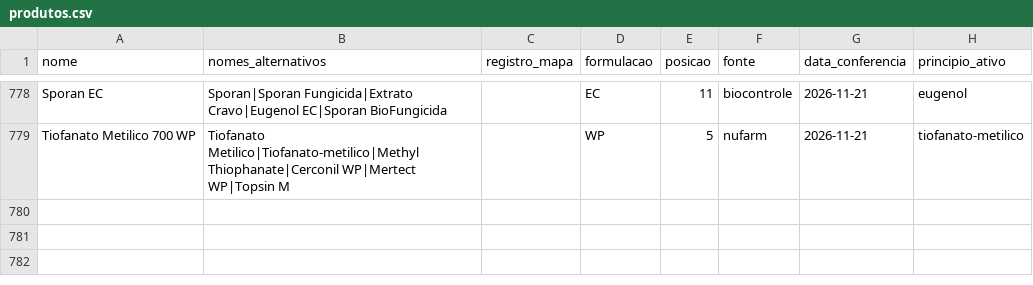
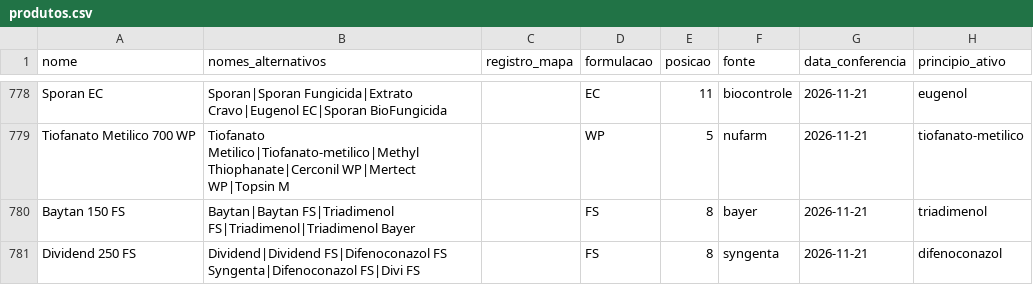
Before and after one commit to eduardopulveragro-bit/MisturaCaldas, a CSV file: data/produtos.csv, drawn as a sheet; only a part is shown, gaps mark what is left out; the diff covers the shown part only.

```diff
--- a/data/produtos.csv
+++ b/data/produtos.csv
@@ -779 +779,3 @@ Sporan EC,Sporan|Sporan Fungicida|Extrato Cravo|Eugenol EC|Sporan BioFungicida,,
 Tiofanato Metilico 700 WP,Tiofanato Metilico|Tiofanato-metilico|Methyl Thiophanate|Cerconil WP|Mertect WP|Topsin M,,WP,5,nufarm,2026-11-21,tiofanato-metilico
+Baytan 150 FS,Baytan|Baytan FS|Triadimenol FS|Triadimenol|Triadimenol Bayer,,FS,8,bayer,2026-11-21,triadimenol
+Dividend 250 FS,Dividend|Dividend FS|Difenoconazol FS Syngenta|Difenoconazol FS|Divi FS,,FS,8,syngenta,2026-11-21,difenoconazol
```
Also changed, not shown: 1 added row and 4 edited cells elsewhere in this file.
